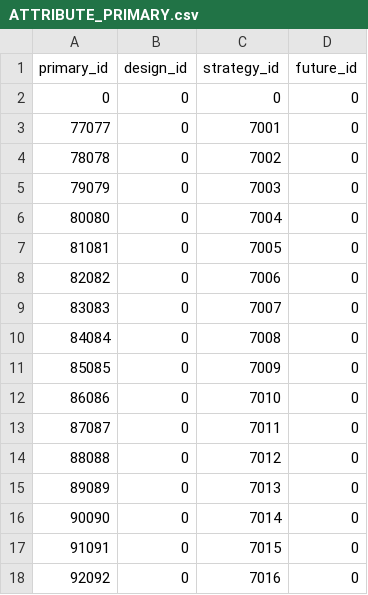
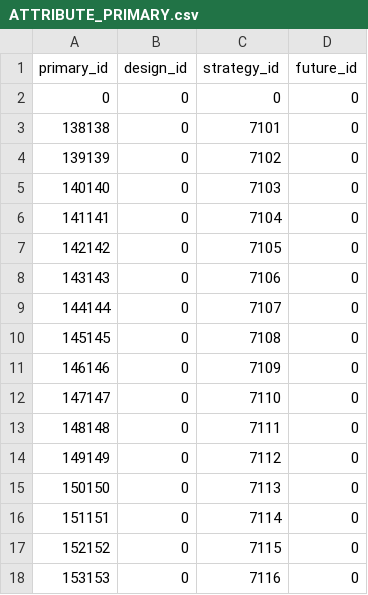
Before and after one commit to milocortes/cb_ssp_refac, a CSV file: package/ssp_results/ATTRIBUTE_PRIMARY.csv, drawn as a sheet; only a part is shown; the diff covers the shown part only.

```diff
--- a/package/ssp_results/ATTRIBUTE_PRIMARY.csv
+++ b/package/ssp_results/ATTRIBUTE_PRIMARY.csv
@@ -2,17 +2,17 @@ primary_id,design_id,strategy_id,future_id
 0,0,0,0
-77077,0,7001,0
-78078,0,7002,0
-79079,0,7003,0
-80080,0,7004,0
-81081,0,7005,0
-82082,0,7006,0
-83083,0,7007,0
-84084,0,7008,0
-85085,0,7009,0
-86086,0,7010,0
-87087,0,7011,0
-88088,0,7012,0
-89089,0,7013,0
-90090,0,7014,0
-91091,0,7015,0
-92092,0,7016,0
+138138,0,7101,0
+139139,0,7102,0
+140140,0,7103,0
+141141,0,7104,0
+142142,0,7105,0
+143143,0,7106,0
+144144,0,7107,0
+145145,0,7108,0
+146146,0,7109,0
+147147,0,7110,0
+148148,0,7111,0
+149149,0,7112,0
+150150,0,7113,0
+151151,0,7114,0
+152152,0,7115,0
+153153,0,7116,0
```
Also changed, not shown: 1 removed row and 86 edited cells elsewhere in this file, 8 other files.
